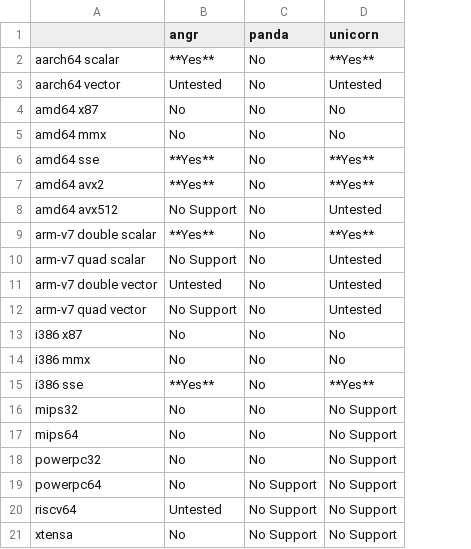
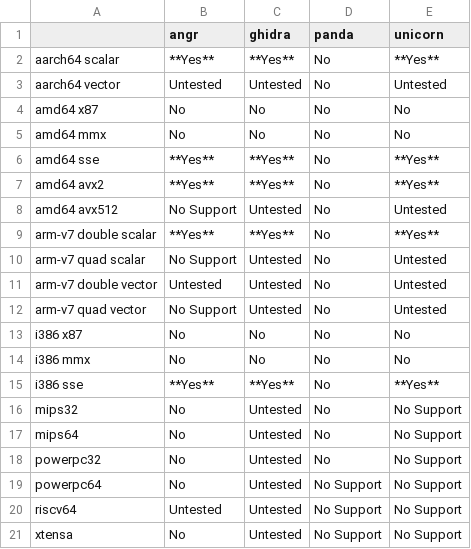
Before and after one commit to smallworld-re/smallworld, a CSV file: docs/usage/float_support.csv, drawn as a sheet; the diff names each change by its address in the sheet, - before the commit and + after, or states it on an @@ line.

```diff
--- a/docs/usage/float_support.csv
+++ b/docs/usage/float_support.csv
+column C (ghidra), rows 2-21: **Yes** | Untested | No | No | **Yes** | **Yes** | Untested | **Yes** | Untested | Untested | Untested | No | No | **Yes** | Untested | Untested | Untested | Untested | Untested | Untested
```
Also changed, not shown: docs/usage/basic_isa_support.csv, 2 other files.
